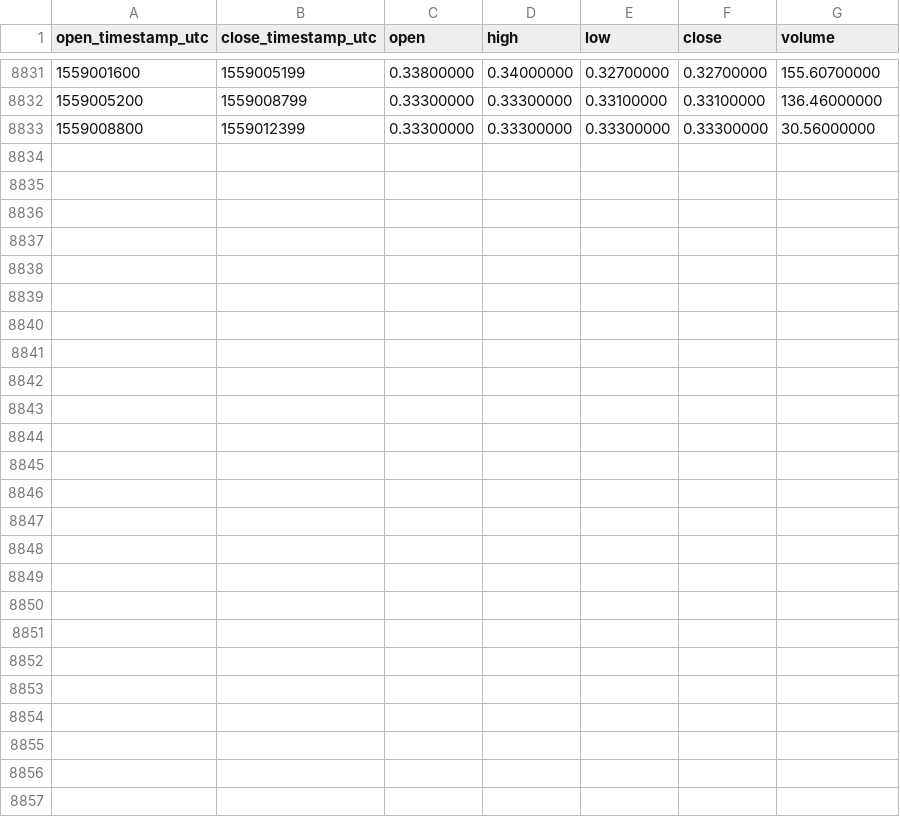
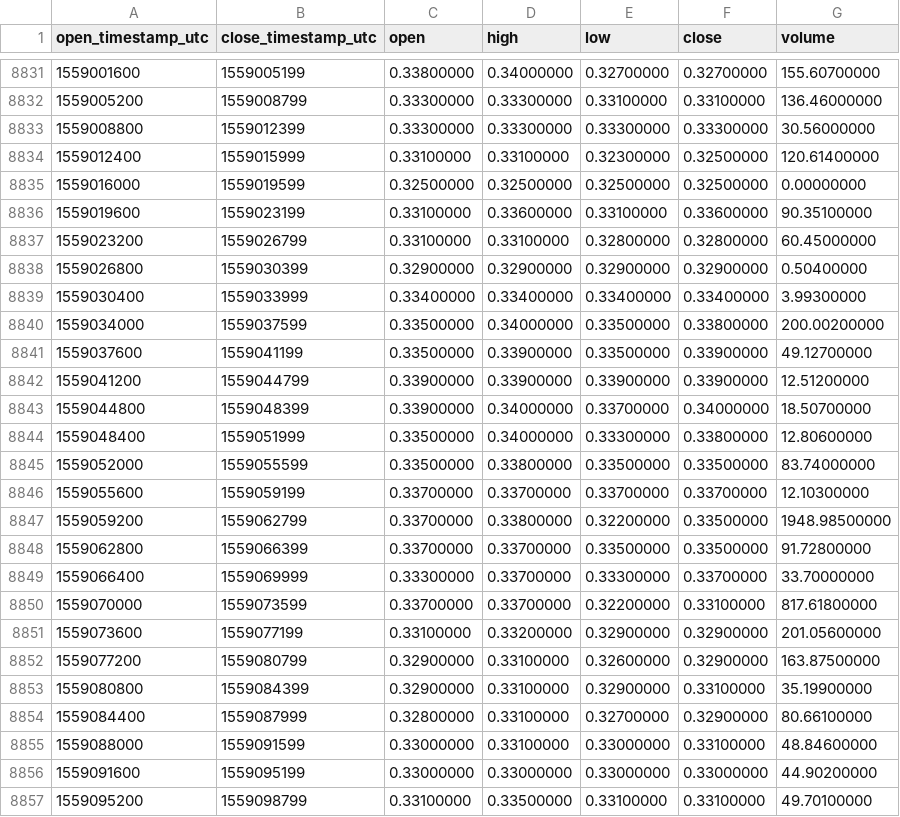
Before and after one commit to cryptobigbro/binance-ZENBNB, a CSV file: binance-ZENBNB-1h.csv, drawn as a sheet; only a part is shown, gaps mark what is left out; the diff names each change by its address in the sheet, - before the commit and + after, or states it on an @@ line.

Commit message:
Update OHLCV data.

```diff
--- a/binance-ZENBNB-1h.csv
+++ b/binance-ZENBNB-1h.csv
+row 8834: 1559012400 | 1559015999 | 0.33100000 | 0.33100000 | 0.32300000 | 0.32500000 | 120.61400000
+row 8835: 1559016000 | 1559019599 | 0.32500000 | 0.32500000 | 0.32500000 | 0.32500000 | 0.00000000
+row 8836: 1559019600 | 1559023199 | 0.33100000 | 0.33600000 | 0.33100000 | 0.33600000 | 90.35100000
+row 8837: 1559023200 | 1559026799 | 0.33100000 | 0.33100000 | 0.32800000 | 0.32800000 | 60.45000000
+row 8838: 1559026800 | 1559030399 | 0.32900000 | 0.32900000 | 0.32900000 | 0.32900000 | 0.50400000
+row 8839: 1559030400 | 1559033999 | 0.33400000 | 0.33400000 | 0.33400000 | 0.33400000 | 3.99300000
+row 8840: 1559034000 | 1559037599 | 0.33500000 | 0.34000000 | 0.33500000 | 0.33800000 | 200.00200000
+row 8841: 1559037600 | 1559041199 | 0.33500000 | 0.33900000 | 0.33500000 | 0.33900000 | 49.12700000
+row 8842: 1559041200 | 1559044799 | 0.33900000 | 0.33900000 | 0.33900000 | 0.33900000 | 12.51200000
+row 8843: 1559044800 | 1559048399 | 0.33900000 | 0.34000000 | 0.33700000 | 0.34000000 | 18.50700000
+row 8844: 1559048400 | 1559051999 | 0.33500000 | 0.34000000 | 0.33300000 | 0.33800000 | 12.80600000
+row 8845: 1559052000 | 1559055599 | 0.33500000 | 0.33800000 | 0.33500000 | 0.33500000 | 83.74000000
+row 8846: 1559055600 | 1559059199 | 0.33700000 | 0.33700000 | 0.33700000 | 0.33700000 | 12.10300000
+row 8847: 1559059200 | 1559062799 | 0.33700000 | 0.33800000 | 0.32200000 | 0.33500000 | 1948.98500000
+row 8848: 1559062800 | 1559066399 | 0.33700000 | 0.33700000 | 0.33500000 | 0.33500000 | 91.72800000
+row 8849: 1559066400 | 1559069999 | 0.33300000 | 0.33700000 | 0.33300000 | 0.33700000 | 33.70000000
+row 8850: 1559070000 | 1559073599 | 0.33700000 | 0.33700000 | 0.32200000 | 0.33100000 | 817.61800000
+row 8851: 1559073600 | 1559077199 | 0.33100000 | 0.33200000 | 0.32900000 | 0.32900000 | 201.05600000
+row 8852: 1559077200 | 1559080799 | 0.32900000 | 0.33100000 | 0.32600000 | 0.32900000 | 163.87500000
+row 8853: 1559080800 | 1559084399 | 0.32900000 | 0.33100000 | 0.32900000 | 0.33100000 | 35.19900000
+row 8854: 1559084400 | 1559087999 | 0.32800000 | 0.33100000 | 0.32700000 | 0.32900000 | 80.66100000
+row 8855: 1559088000 | 1559091599 | 0.33000000 | 0.33100000 | 0.33000000 | 0.33100000 | 48.84600000
+row 8856: 1559091600 | 1559095199 | 0.33000000 | 0.33000000 | 0.33000000 | 0.33000000 | 44.90200000
+row 8857: 1559095200 | 1559098799 | 0.33100000 | 0.33500000 | 0.33100000 | 0.33100000 | 49.70100000
```
Also changed, not shown: binance-ZENBNB-1d.csv.
